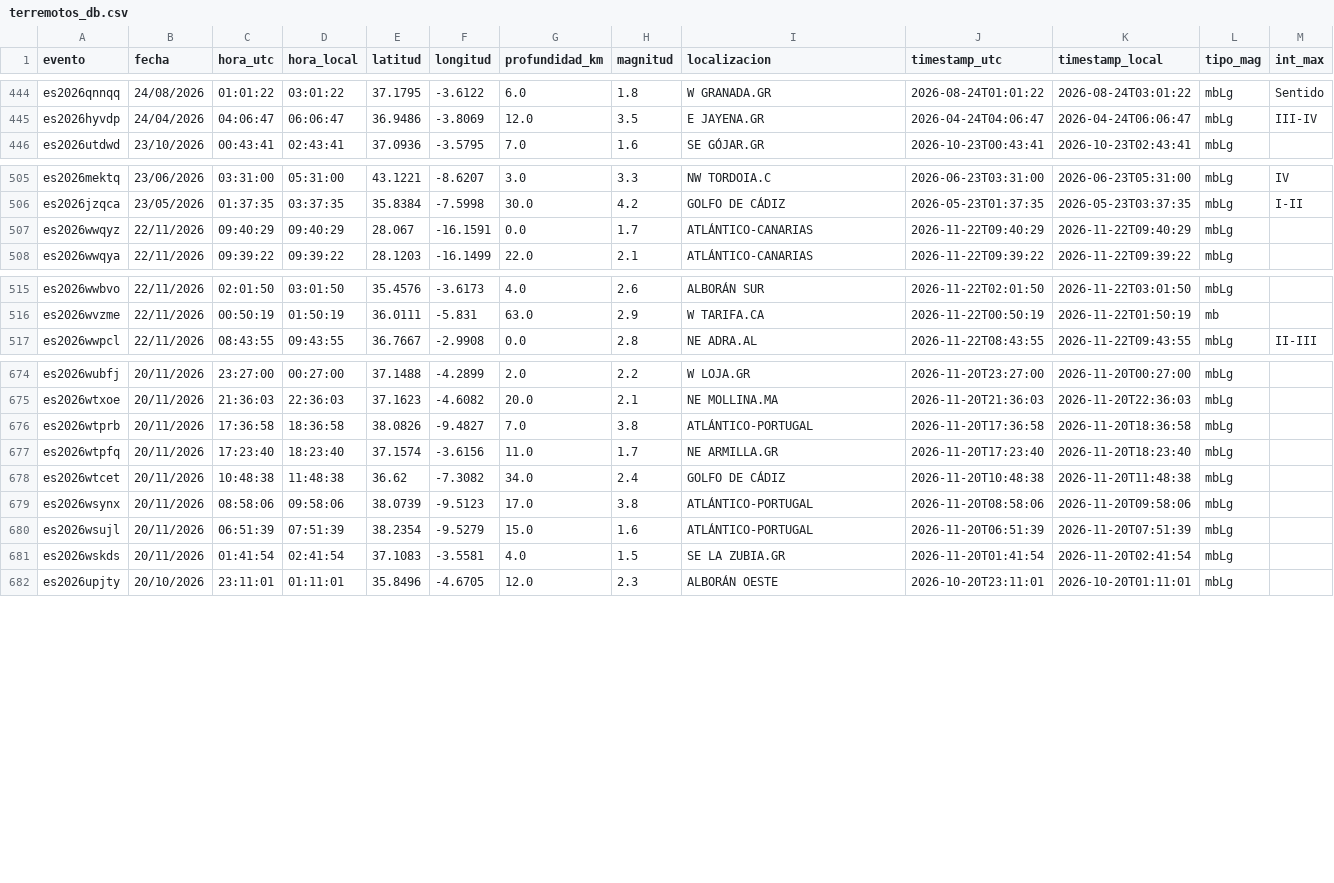
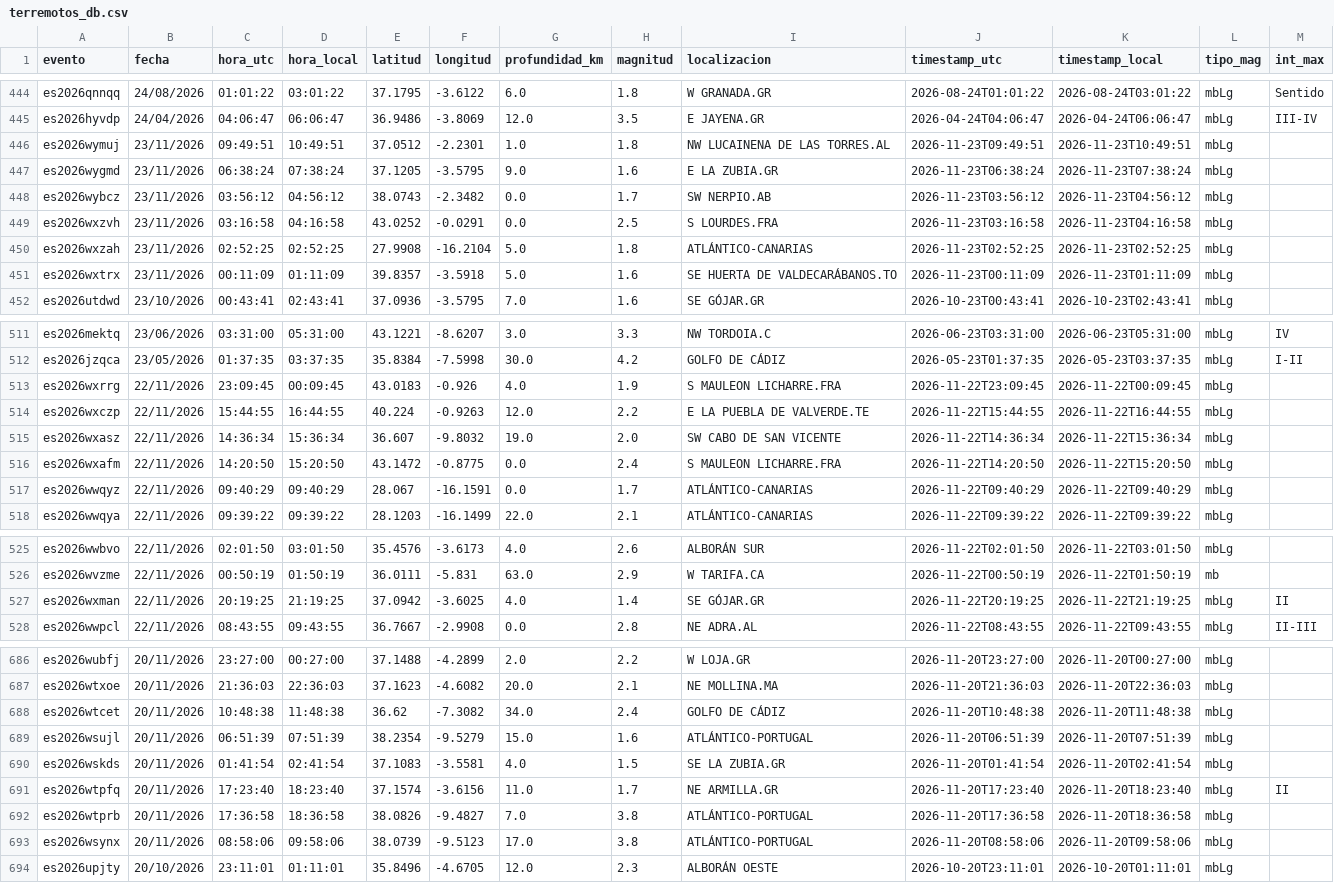
Before and after one commit to rodrigo-j-goncalves/terremotos-dashboard, a CSV file: terremotos_db.csv, drawn as a sheet; only a part is shown, gaps mark what is left out; the diff covers the shown part only.

```diff
--- a/terremotos_db.csv
+++ b/terremotos_db.csv
@@ -445,2 +445,8 @@ es2026qnnqq,24/08/2026,01:01:22,03:01:22,37.1795,-3.6122,6.0,1.8,W GRANADA.GR,20
 es2026hyvdp,24/04/2026,04:06:47,06:06:47,36.9486,-3.8069,12.0,3.5,E JAYENA.GR,2026-04-24T04:06:47,2026-04-24T06:06:47,mbLg,III-IV
+es2026wymuj,23/11/2026,09:49:51,10:49:51,37.0512,-2.2301,1.0,1.8,NW LUCAINENA DE LAS TORRES.AL,2026-11-23T09:49:51,2026-11-23T10:49:51,mbLg,
+es2026wygmd,23/11/2026,06:38:24,07:38:24,37.1205,-3.5795,9.0,1.6,E LA ZUBIA.GR,2026-11-23T06:38:24,2026-11-23T07:38:24,mbLg,
+es2026wybcz,23/11/2026,03:56:12,04:56:12,38.0743,-2.3482,0.0,1.7,SW NERPIO.AB,2026-11-23T03:56:12,2026-11-23T04:56:12,mbLg,
+es2026wxzvh,23/11/2026,03:16:58,04:16:58,43.0252,-0.0291,0.0,2.5,S LOURDES.FRA,2026-11-23T03:16:58,2026-11-23T04:16:58,mbLg,
+es2026wxzah,23/11/2026,02:52:25,02:52:25,27.9908,-16.2104,5.0,1.8,ATLÁNTICO-CANARIAS,2026-11-23T02:52:25,2026-11-23T02:52:25,mbLg,
+es2026wxtrx,23/11/2026,00:11:09,01:11:09,39.8357,-3.5918,5.0,1.6,SE HUERTA DE VALDECARÁBANOS.TO,2026-11-23T00:11:09,2026-11-23T01:11:09,mbLg,
 es2026utdwd,23/10/2026,00:43:41,02:43:41,37.0936,-3.5795,7.0,1.6,SE GÓJAR.GR,2026-10-23T00:43:41,2026-10-23T02:43:41,mbLg,
@@ -506,2 +512,6 @@ es2026mektq,23/06/2026,03:31:00,05:31:00,43.1221,-8.6207,3.0,3.3,NW TORDOIA.C,20
 es2026jzqca,23/05/2026,01:37:35,03:37:35,35.8384,-7.5998,30.0,4.2,GOLFO DE CÁDIZ,2026-05-23T01:37:35,2026-05-23T03:37:35,mbLg,I-II
+es2026wxrrg,22/11/2026,23:09:45,00:09:45,43.0183,-0.926,4.0,1.9,S MAULEON LICHARRE.FRA,2026-11-22T23:09:45,2026-11-22T00:09:45,mbLg,
+es2026wxczp,22/11/2026,15:44:55,16:44:55,40.224,-0.9263,12.0,2.2,E LA PUEBLA DE VALVERDE.TE,2026-11-22T15:44:55,2026-11-22T16:44:55,mbLg,
+es2026wxasz,22/11/2026,14:36:34,15:36:34,36.607,-9.8032,19.0,2.0,SW CABO DE SAN VICENTE,2026-11-22T14:36:34,2026-11-22T15:36:34,mbLg,
+es2026wxafm,22/11/2026,14:20:50,15:20:50,43.1472,-0.8775,0.0,2.4,S MAULEON LICHARRE.FRA,2026-11-22T14:20:50,2026-11-22T15:20:50,mbLg,
 es2026wwqyz,22/11/2026,09:40:29,09:40:29,28.067,-16.1591,0.0,1.7,ATLÁNTICO-CANARIAS,2026-11-22T09:40:29,2026-11-22T09:40:29,mbLg,
@@ -516,2 +526,3 @@ es2026wwbvo,22/11/2026,02:01:50,03:01:50,35.4576,-3.6173,4.0,2.6,ALBORÁN SUR,20
 es2026wvzme,22/11/2026,00:50:19,01:50:19,36.0111,-5.831,63.0,2.9,W TARIFA.CA,2026-11-22T00:50:19,2026-11-22T01:50:19,mb,
+es2026wxman,22/11/2026,20:19:25,21:19:25,37.0942,-3.6025,4.0,1.4,SE GÓJAR.GR,2026-11-22T20:19:25,2026-11-22T21:19:25,mbLg,II
 es2026wwpcl,22/11/2026,08:43:55,09:43:55,36.7667,-2.9908,0.0,2.8,NE ADRA.AL,2026-11-22T08:43:55,2026-11-22T09:43:55,mbLg,II-III
@@ -675,8 +687,8 @@ es2026wubfj,20/11/2026,23:27:00,00:27:00,37.1488,-4.2899,2.0,2.2,W LOJA.GR,2026-
 es2026wtxoe,20/11/2026,21:36:03,22:36:03,37.1623,-4.6082,20.0,2.1,NE MOLLINA.MA,2026-11-20T21:36:03,2026-11-20T22:36:03,mbLg,
-es2026wtprb,20/11/2026,17:36:58,18:36:58,38.0826,-9.4827,7.0,3.8,ATLÁNTICO-PORTUGAL,2026-11-20T17:36:58,2026-11-20T18:36:58,mbLg,
-es2026wtpfq,20/11/2026,17:23:40,18:23:40,37.1574,-3.6156,11.0,1.7,NE ARMILLA.GR,2026-11-20T17:23:40,2026-11-20T18:23:40,mbLg,
 es2026wtcet,20/11/2026,10:48:38,11:48:38,36.62,-7.3082,34.0,2.4,GOLFO DE CÁDIZ,2026-11-20T10:48:38,2026-11-20T11:48:38,mbLg,
-es2026wsynx,20/11/2026,08:58:06,09:58:06,38.0739,-9.5123,17.0,3.8,ATLÁNTICO-PORTUGAL,2026-11-20T08:58:06,2026-11-20T09:58:06,mbLg,
 es2026wsujl,20/11/2026,06:51:39,07:51:39,38.2354,-9.5279,15.0,1.6,ATLÁNTICO-PORTUGAL,2026-11-20T06:51:39,2026-11-20T07:51:39,mbLg,
 es2026wskds,20/11/2026,01:41:54,02:41:54,37.1083,-3.5581,4.0,1.5,SE LA ZUBIA.GR,2026-11-20T01:41:54,2026-11-20T02:41:54,mbLg,
+es2026wtpfq,20/11/2026,17:23:40,18:23:40,37.1574,-3.6156,11.0,1.7,NE ARMILLA.GR,2026-11-20T17:23:40,2026-11-20T18:23:40,mbLg,II
+es2026wtprb,20/11/2026,17:36:58,18:36:58,38.0826,-9.4827,7.0,3.8,ATLÁNTICO-PORTUGAL,2026-11-20T17:36:58,2026-11-20T18:36:58,mbLg,
+es2026wsynx,20/11/2026,08:58:06,09:58:06,38.0739,-9.5123,17.0,3.8,ATLÁNTICO-PORTUGAL,2026-11-20T08:58:06,2026-11-20T09:58:06,mbLg,
 es2026upjty,20/10/2026,23:11:01,01:11:01,35.8496,-4.6705,12.0,2.3,ALBORÁN OESTE,2026-10-20T23:11:01,2026-10-20T01:11:01,mbLg,
```
Also changed, not shown: 1 added row, 1 moved row and 1 edited cell elsewhere in this file.
